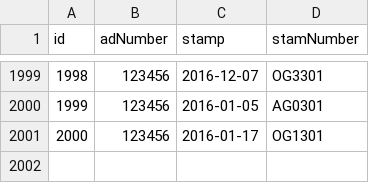
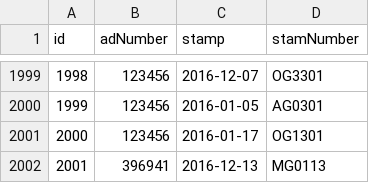
Before and after one commit to Lennart03/krinkel, a CSV file: backupLoginLogs.csv, drawn as a sheet; only a part is shown, gaps mark what is left out.

```diff
--- a/backupLoginLogs.csv
+++ b/backupLoginLogs.csv
@@ -2001 +2001,2 @@ id,adNumber,stamp,stamNumber
 2000,123456,2016-01-17,OG1301
+2001,396941,2016-12-13,MG0113
```
Also changed, not shown: 3 other files.
